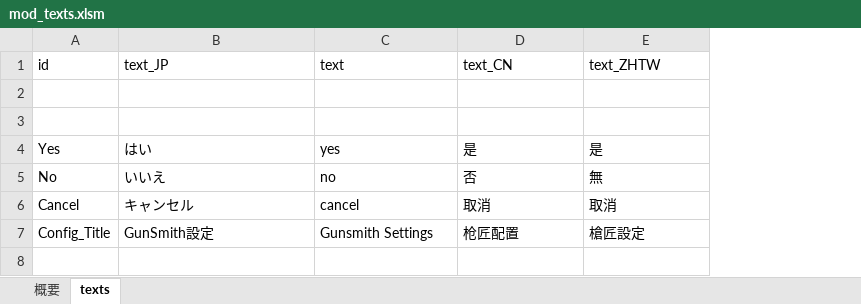
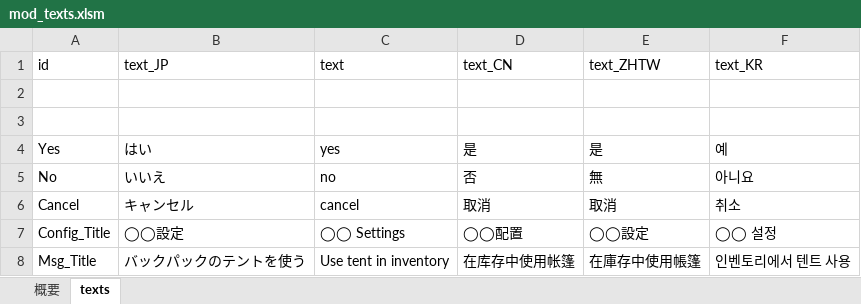
Before and after one commit to yu-ituki/ElinMod, an Excel workbook: Elin_ModTemplate/data/resource/tables/mod_texts.xlsm, sheet texts, drawn as a sheet; values as stored, in another font and other column widths than the file's, no borders; charts and pictures not drawn; the diff names each change by its address in the sheet, - before the commit and + after, or states it on an @@ line.

```diff
--- a/Elin_ModTemplate/data/resource/tables/mod_texts.xlsm (sheet texts)
+++ b/Elin_ModTemplate/data/resource/tables/mod_texts.xlsm (sheet texts)
+column F (text_KR), rows 4-7: 예 | 아니요 | 취소 | ◯◯ 설정
-B7 (text_JP): GunSmith設定
+B7 (text_JP): ◯◯設定
-C7 (text): Gunsmith Settings
+C7 (text): ◯◯ Settings
-D7 (text_CN): 枪匠配置
+D7 (text_CN): ◯◯配置
-E7 (text_ZHTW): 槍匠設定
+E7 (text_ZHTW): ◯◯設定
+row 8: Msg_Title | バックパックのテントを使う | Use tent in inventory | 在库存中使用帐篷 | 在庫存中使用帳篷 | 인벤토리에서 텐트 사용
```
Also changed, not shown: 23 other files.
